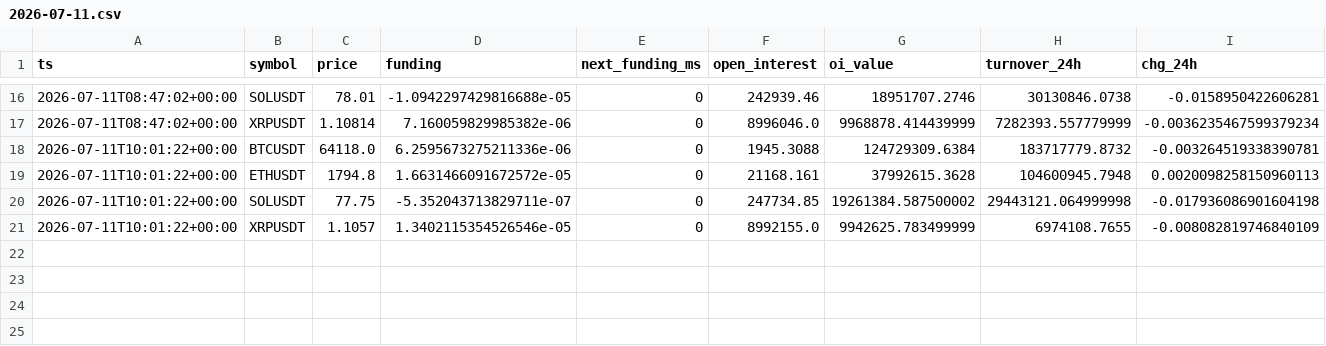
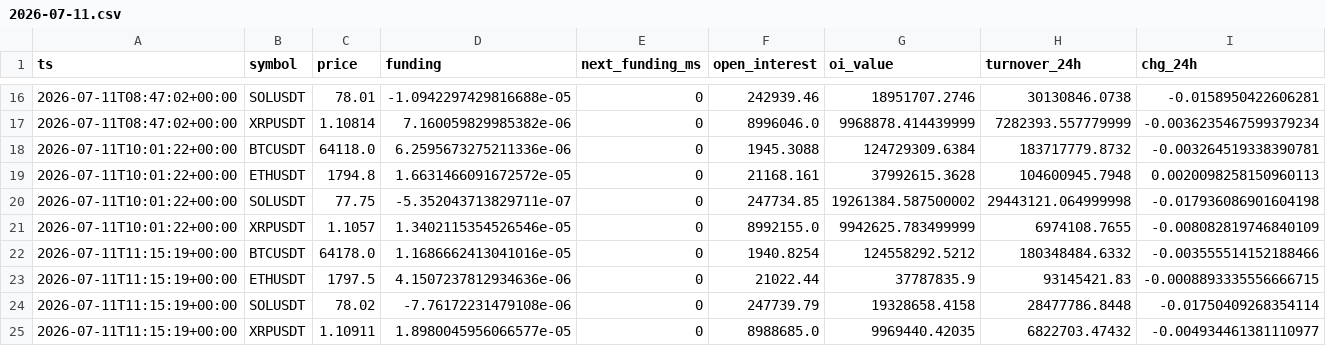
Before and after one commit to gyanrnk/aitrader-bot, a CSV file: data/market/2026-07-11.csv, drawn as a sheet; only a part is shown, gaps mark what is left out; the diff names each change by its address in the sheet, - before the commit and + after, or states it on an @@ line.

```diff
--- a/data/market/2026-07-11.csv
+++ b/data/market/2026-07-11.csv
+row 22: 2026-07-11T11:15:19+00:00 | BTCUSDT | 64178.0 | 1.1686662413041016e-05 | 0 | 1940.8254 | 124558292.5212 | 180348484.6332 | -0.003555514152188466
+row 23: 2026-07-11T11:15:19+00:00 | ETHUSDT | 1797.5 | 4.1507237812934636e-06 | 0 | 21022.44 | 37787835.9 | 93145421.83 | -0.0008893335556666715
+row 24: 2026-07-11T11:15:19+00:00 | SOLUSDT | 78.02 | -7.76172231479108e-06 | 0 | 247739.79 | 19328658.4158 | 28477786.8448 | -0.01750409268354114
+row 25: 2026-07-11T11:15:19+00:00 | XRPUSDT | 1.10911 | 1.8980045956066577e-05 | 0 | 8988685.0 | 9969440.42035 | 6822703.47432 | -0.004934461381110977
```
Also changed, not shown: 2 other files.
